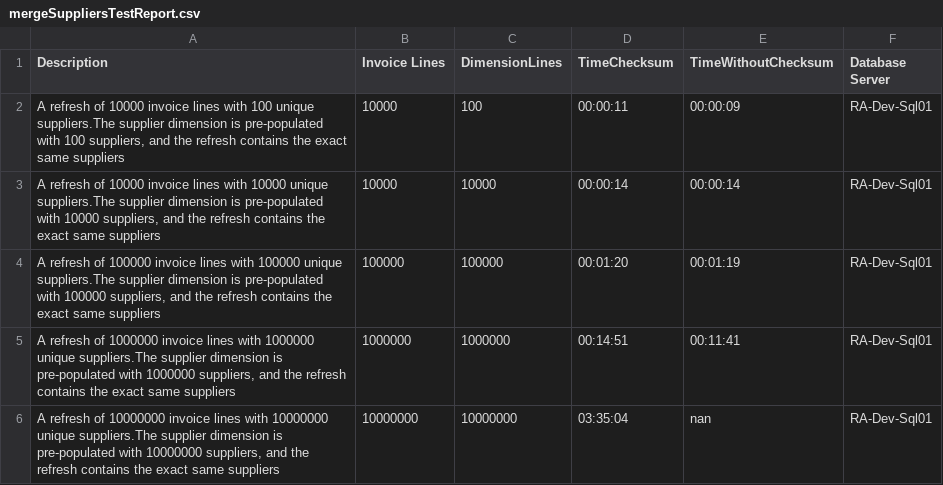
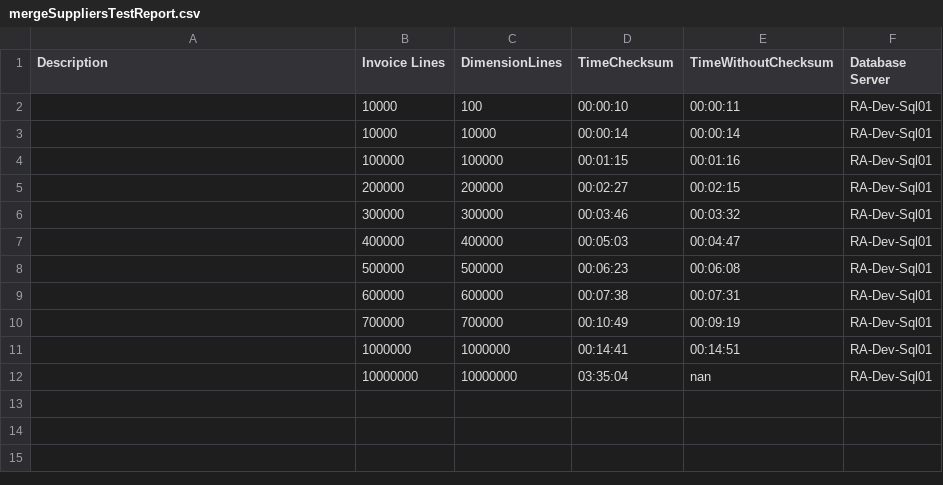
Before and after one commit to snava10/ml-finance, a CSV file: data/mergeSuppliersTestReport.csv, drawn as a sheet.

```diff
--- a/data/mergeSuppliersTestReport.csv
+++ b/data/mergeSuppliersTestReport.csv
@@ -1,6 +1,12 @@
 Description,Invoice Lines,DimensionLines,TimeChecksum,TimeWithoutChecksum,Database Server
-"A refresh of 10000 invoice lines with 100 unique suppliers.The supplier dimension is pre-populated with 100 suppliers, and the refresh contains the exact same suppliers",10000,100,00:00:11,00:00:09,"RA-Dev-Sql01"
-"A refresh of 10000 invoice lines with 10000 unique suppliers.The supplier dimension is pre-populated with 10000 suppliers, and the refresh contains the exact same suppliers",10000,10000,00:00:14,00:00:14,"RA-Dev-Sql01"
-"A refresh of 100000 invoice lines with 100000 unique suppliers.The supplier dimension is pre-populated with 100000 suppliers, and the refresh contains the exact same suppliers",100000,100000,00:01:20,00:01:19,"RA-Dev-Sql01"
-"A refresh of 1000000 invoice lines with 1000000 unique suppliers.The supplier dimension is pre-populated with 1000000 suppliers, and the refresh contains the exact same suppliers",1000000,1000000,00:14:51,00:11:41,"RA-Dev-Sql01"
-"A refresh of 10000000 invoice lines with 10000000 unique suppliers.The supplier dimension is pre-populated with 10000000 suppliers, and the refresh contains the exact same suppliers",10000000,10000000,03:35:04,nan,"RA-Dev-Sql01"
+,10000,100,00:00:10,00:00:11,RA-Dev-Sql01
+,10000,10000,00:00:14,00:00:14,RA-Dev-Sql01
+,100000,100000,00:01:15,00:01:16,RA-Dev-Sql01
+,200000,200000,00:02:27,00:02:15,RA-Dev-Sql01
+,300000,300000,00:03:46,00:03:32,RA-Dev-Sql01
+,400000,400000,00:05:03,00:04:47,RA-Dev-Sql01
+,500000,500000,00:06:23,00:06:08,RA-Dev-Sql01
+,600000,600000,00:07:38,00:07:31,RA-Dev-Sql01
+,700000,700000,00:10:49,00:09:19,RA-Dev-Sql01
+,1000000,1000000,00:14:41,00:14:51,RA-Dev-Sql01
+,10000000,10000000,03:35:04,nan,RA-Dev-Sql01
```
Also changed, not shown: 2 other files.
